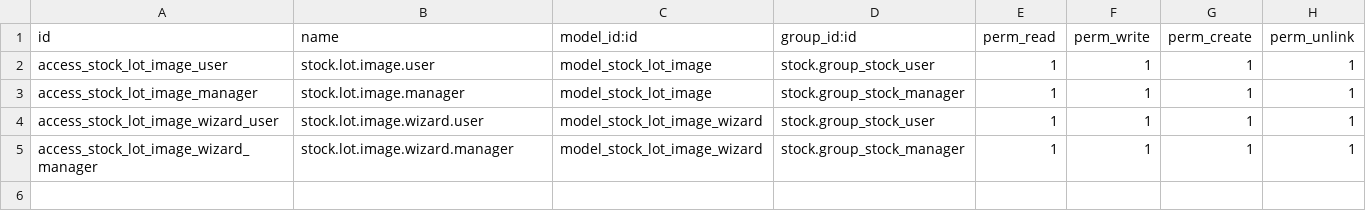
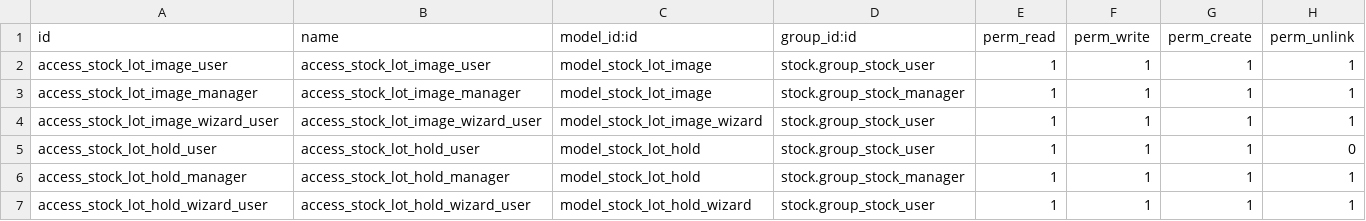
Before and after one commit to antonioqueb/stock_lot_dimensions, a CSV file: security/ir.model.access.csv, drawn as a sheet.

```diff
--- a/security/ir.model.access.csv
+++ b/security/ir.model.access.csv
@@ -1,5 +1,7 @@
 id,name,model_id:id,group_id:id,perm_read,perm_write,perm_create,perm_unlink
-access_stock_lot_image_user,stock.lot.image.user,model_stock_lot_image,stock.group_stock_user,1,1,1,1
-access_stock_lot_image_manager,stock.lot.image.manager,model_stock_lot_image,stock.group_stock_manager,1,1,1,1
-access_stock_lot_image_wizard_user,stock.lot.image.wizard.user,model_stock_lot_image_wizard,stock.group_stock_user,1,1,1,1
-access_stock_lot_image_wizard_manager,stock.lot.image.wizard.manager,model_stock_lot_image_wizard,stock.group_stock_manager,1,1,1,1
+access_stock_lot_image_user,access_stock_lot_image_user,model_stock_lot_image,stock.group_stock_user,1,1,1,1
+access_stock_lot_image_manager,access_stock_lot_image_manager,model_stock_lot_image,stock.group_stock_manager,1,1,1,1
+access_stock_lot_image_wizard_user,access_stock_lot_image_wizard_user,model_stock_lot_image_wizard,stock.group_stock_user,1,1,1,1
+access_stock_lot_hold_user,access_stock_lot_hold_user,model_stock_lot_hold,stock.group_stock_user,1,1,1,0
+access_stock_lot_hold_manager,access_stock_lot_hold_manager,model_stock_lot_hold,stock.group_stock_manager,1,1,1,1
+access_stock_lot_hold_wizard_user,access_stock_lot_hold_wizard_user,model_stock_lot_hold_wizard,stock.group_stock_user,1,1,1,1
```
Also changed, not shown: 14 other files.
